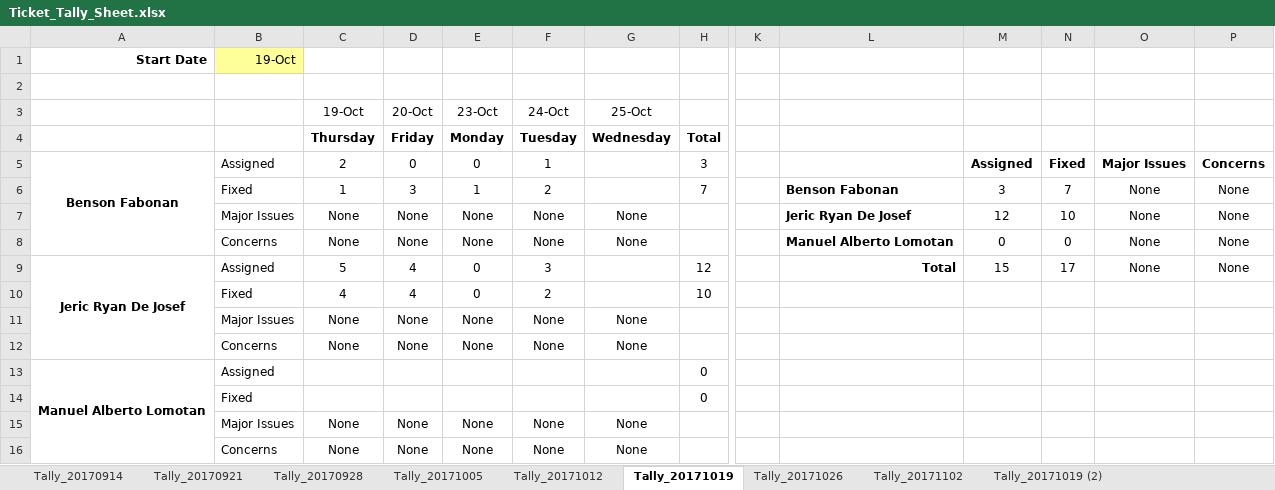
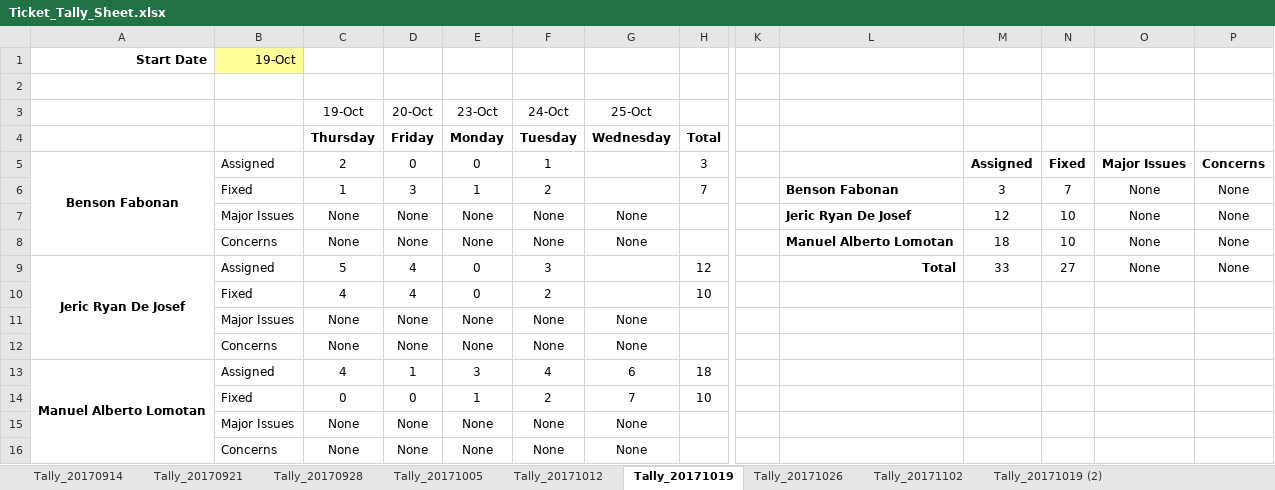
Before and after one commit to bfabonan/SSIS-Shared, an Excel workbook: Ticket_Tally_Sheet.xlsx, sheet Tally_20171019, drawn as a sheet; only a part is shown, gaps mark what is left out; values as stored, in another font and other column widths than the file's, no borders; removed rows and columns are numbered as before the commit, all else as after; rows hold the shown columns only; the diff names each change by its address in the sheet, - before the commit and + after, or states it on an @@ line.

Commit message:
updated 20171025

```diff
--- a/Ticket_Tally_Sheet.xlsx (sheet Tally_20171019)
+++ b/Ticket_Tally_Sheet.xlsx (sheet Tally_20171019)
-M8: 0
+M8: 18
-N8: 0
+N8: 10
-M9: 15
+M9: 33
-N9: 17
+N9: 27
-row 13: Manuel Alberto Lomotan | Assigned |  |  |  |  |  | 0
-row 14:  | Fixed |  |  |  |  |  | 0
+row 13: Manuel Alberto Lomotan | Assigned | 4 | 1 | 3 | 4 | 6 | 18
+row 14:  | Fixed | 0 | 0 | 1 | 2 | 7 | 10
```
